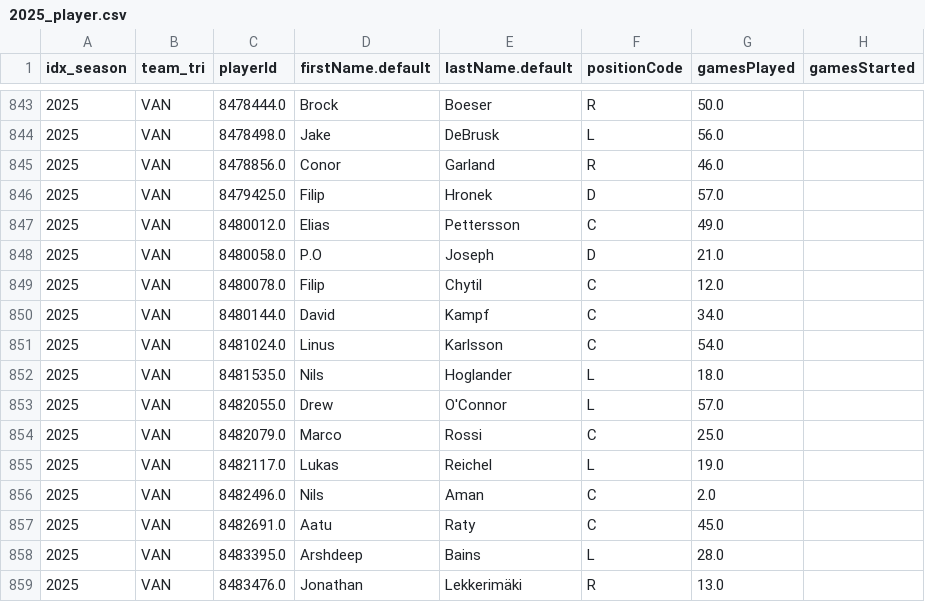
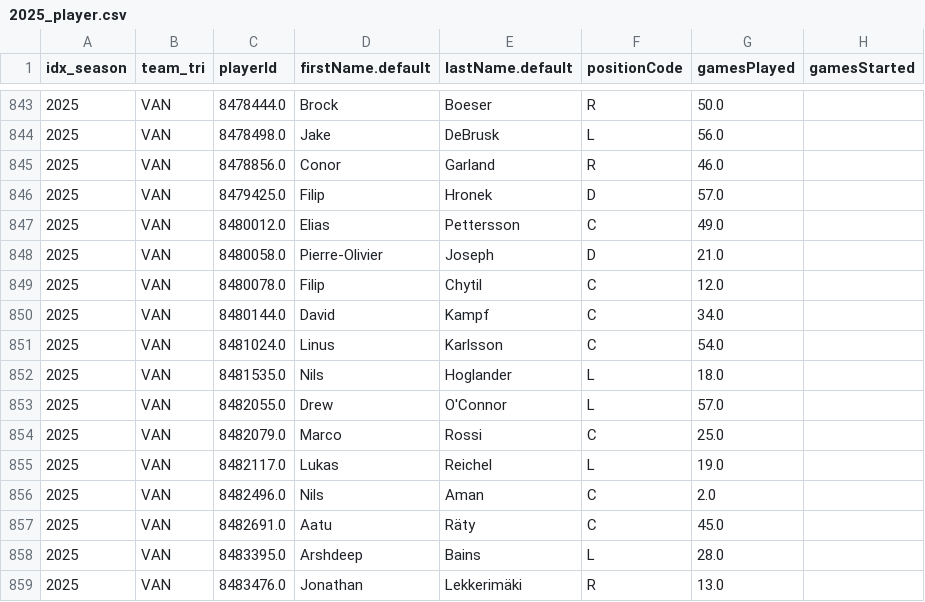
Before and after one commit to justinjjlee/NHL-Analytics, a CSV file: latest/player/2025_player.csv, drawn as a sheet; only a part is shown, gaps mark what is left out; the diff names each change by its address in the sheet, - before the commit and + after, or states it on an @@ line.

```diff
--- a/latest/player/2025_player.csv
+++ b/latest/player/2025_player.csv
-D848 (firstName.default): P.O
+D848 (firstName.default): Pierre-Olivier
-E857 (lastName.default): Raty
+E857 (lastName.default): Räty
```
